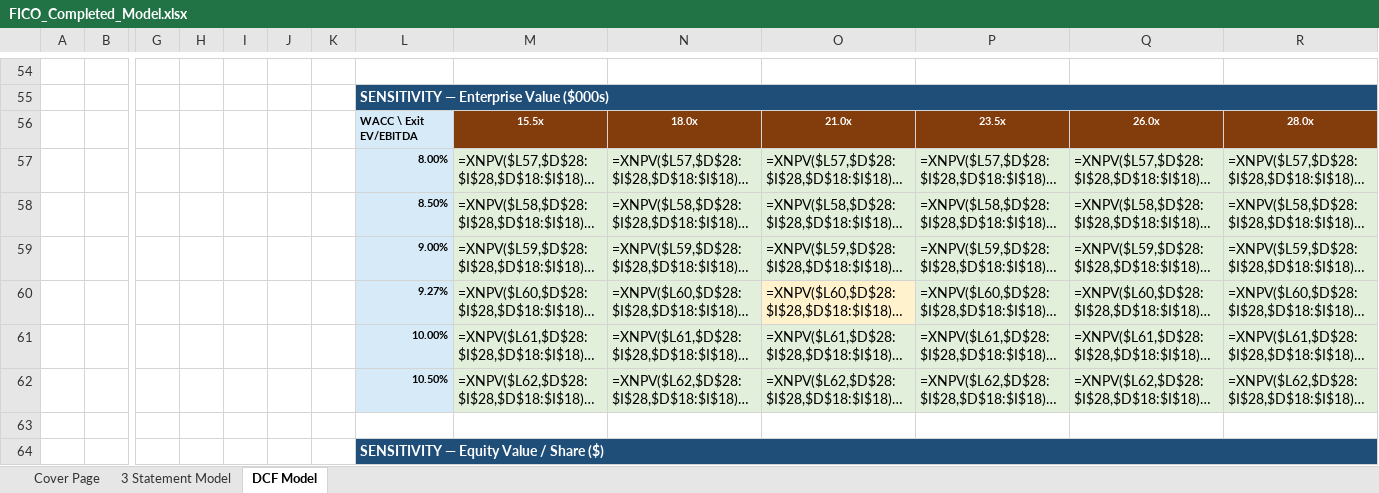
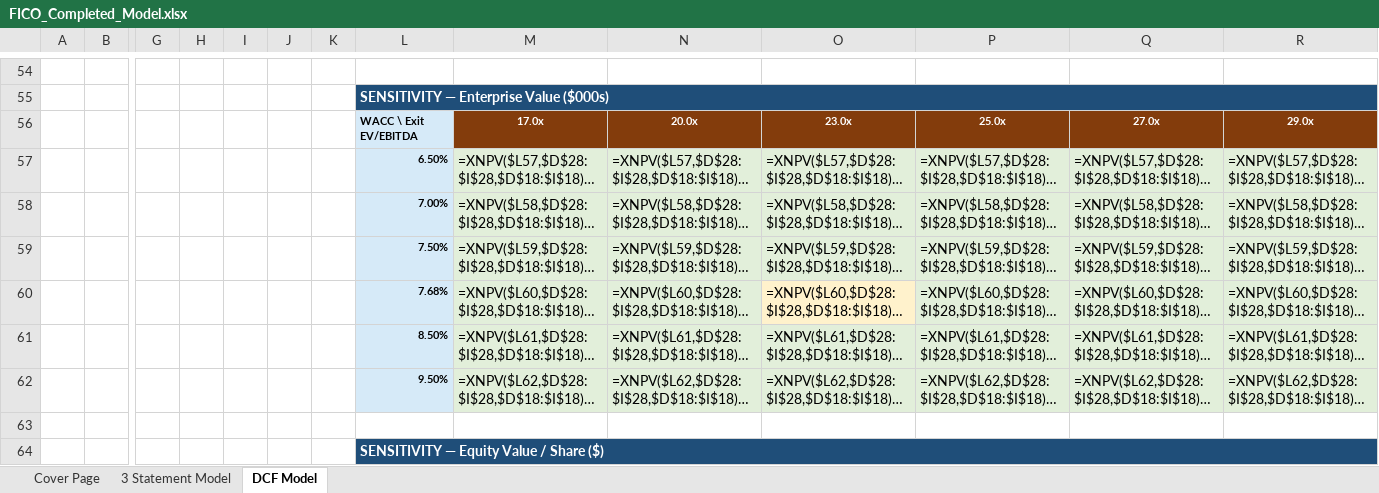
Before and after one commit to vengeanceaiUSC/Rainmaker, an Excel workbook: FICO/output/FICO_Completed_Model.xlsx, sheet DCF Model, drawn as a sheet; only a part is shown, gaps mark what is left out; long unchanged cells end in …; values as stored, in another font and other column widths than the file's, no borders; formulas without a stored value are shown as written; removed rows and columns are numbered as before the commit, all else as after; rows hold the shown columns only; the diff covers the shown part only; the diff names each change by its address in the sheet, - before the commit and + after, or states it on an @@ line.

```diff
--- a/FICO/output/FICO_Completed_Model.xlsx (sheet DCF Model)
+++ b/FICO/output/FICO_Completed_Model.xlsx (sheet DCF Model)
-row 56:  |  |  |  |  |  |  | WACC \ Exit EV/EBITDA | 15.5x | 18.0x | 21.0x | 23.5x | 26.0x | 28.0x
+row 56:  |  |  |  |  |  |  | WACC \ Exit EV/EBITDA | 17.0x | 20.0x | 23.0x | 25.0x | 27.0x | 29.0x
-L57: 8.00%
+L57: 6.50%
-L58: 8.50%
+L58: 7.00%
-L59: 9.00%
+L59: 7.50%
-L60: 9.27%
+L60: 7.68%
-L61: 10.00%
+L61: 8.50%
-L62: 10.50%
+L62: 9.50%
```
Also changed, not shown: 1 added row, 1 removed row and 49 edited cells elsewhere in this sheet, sheet Cover Page, sheet 3 Statement Model, hidden cells, FICO/templates/CFI_Template.xlsx, 19 other files.
